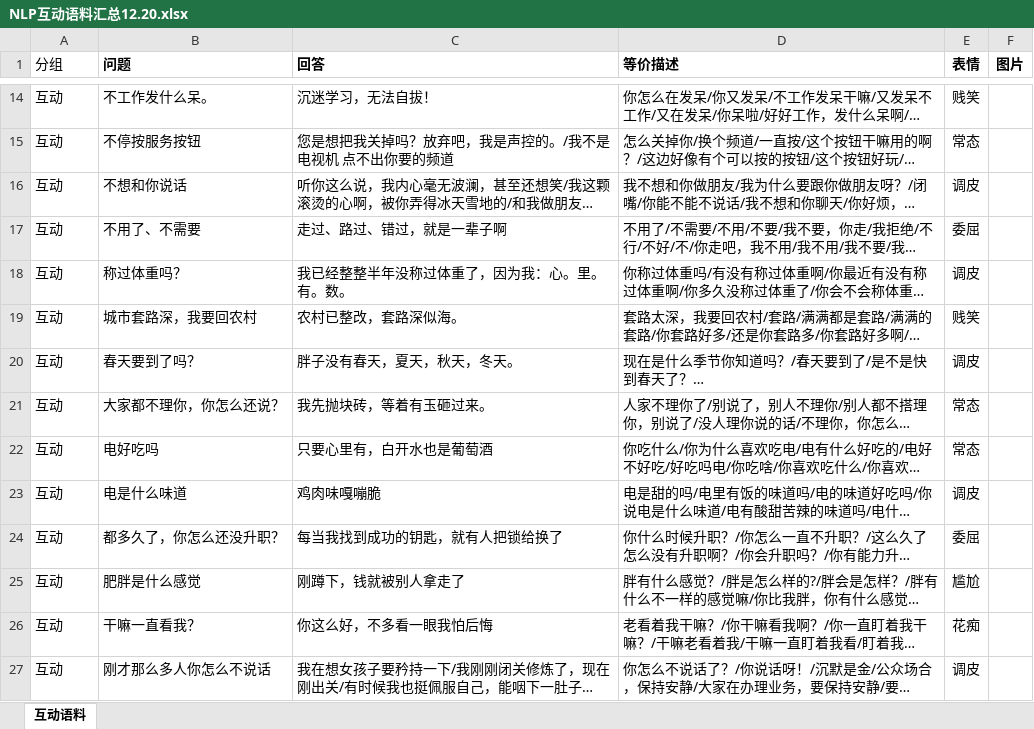
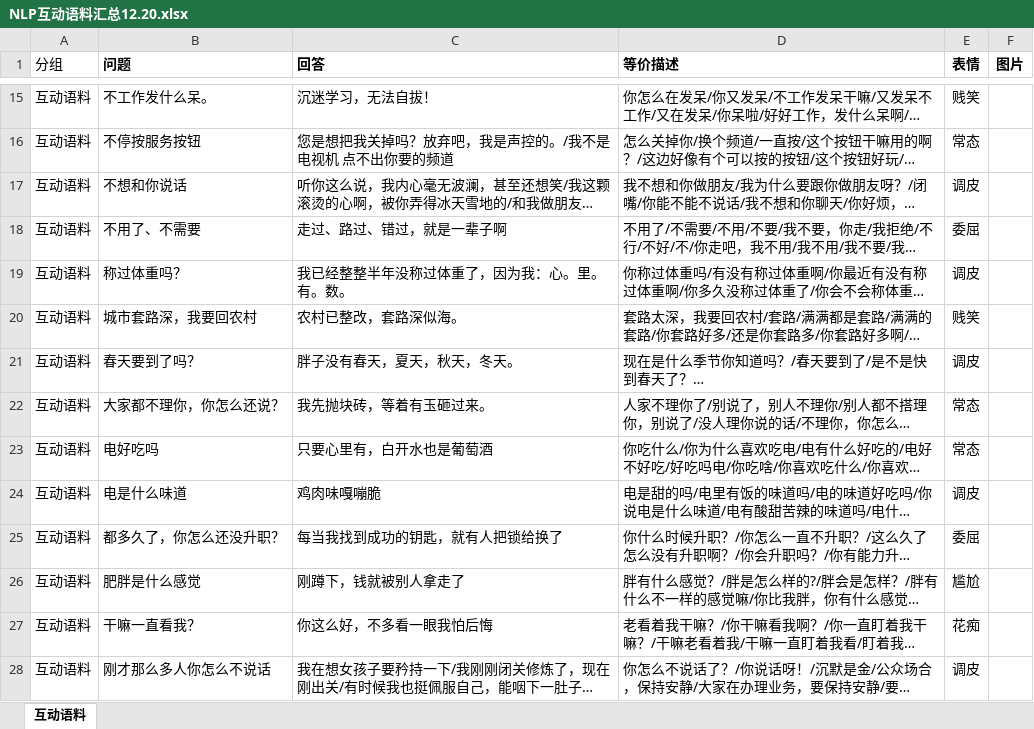
Before and after one commit to zhengxin2016/nlp_code, an Excel workbook: update_data/data/common/interaction/NLP互动语料汇总12.20.xlsx, sheet 互动语料, drawn as a sheet; only a part is shown, gaps mark what is left out; long unchanged cells end in …; values as stored, in another font and other column widths than the file's, no borders; conditional formats not drawn; addresses are those after the commit; the diff covers the shown part only; the diff names each change by its address in the sheet, - before the commit and + after, or states it on an @@ line.

Commit message:
update common

```diff
--- a/update_data/data/common/interaction/NLP互动语料汇总12.20.xlsx (sheet 互动语料)
+++ b/update_data/data/common/interaction/NLP互动语料汇总12.20.xlsx (sheet 互动语料)
-A15:A28 (分组): 互动
+A15:A28 (分组): 互动语料
```
Also changed, not shown: 1 added row and 701 edited cells elsewhere in this sheet.
